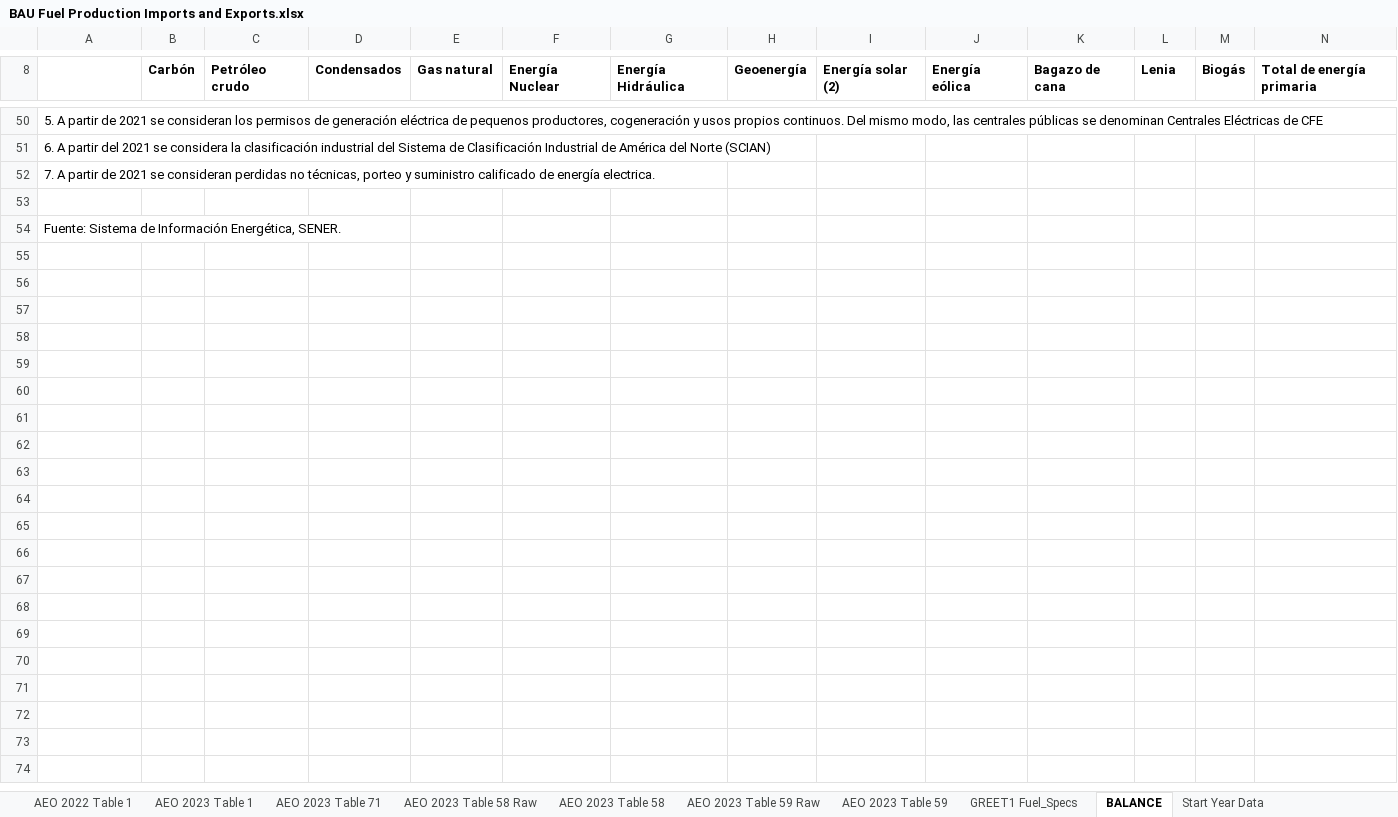
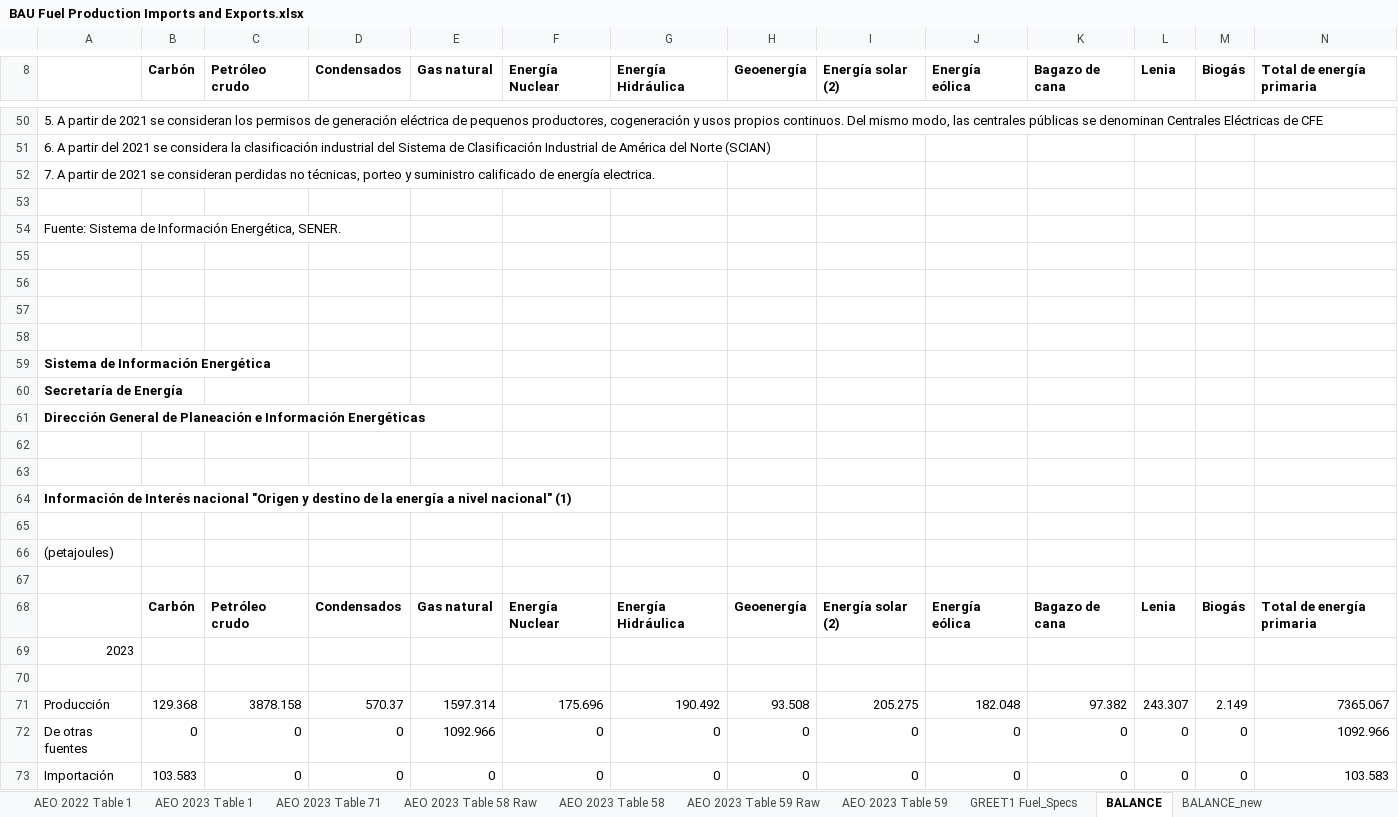
Before and after one commit to EnergyInnovation/eps-mexico, an Excel workbook: InputData/fuels/BFPIaE/BAU Fuel Production Imports and Exports.xlsx, sheet BALANCE, drawn as a sheet; only a part is shown, gaps mark what is left out; values as stored, in another font and other column widths than the file's, no borders; rows hold the shown columns only; the diff covers the shown part only; the diff names each change by its address in the sheet, - before the commit and + after, or states it on an @@ line.

```diff
--- a/InputData/fuels/BFPIaE/BAU Fuel Production Imports and Exports.xlsx (sheet BALANCE)
+++ b/InputData/fuels/BFPIaE/BAU Fuel Production Imports and Exports.xlsx (sheet BALANCE)
+sheet tab: BALANCE_new
+row 55: (empty)
+row 56: (empty)
+row 57: (empty)
+row 58: (empty)
+row 59: Sistema de Información Energética
+row 60: Secretaría de Energía
+row 61: Dirección General de Planeación e Información Energéticas
+row 62: (empty)
+row 63: (empty)
+row 64: Información de Interés nacional "Origen y destino de la energía a nivel nacional" (1)
+row 65: (empty)
+row 66: (petajoules)
+row 67: (empty)
+row 68:  | Carbón | Petróleo crudo | Condensados | Gas natural | Energía Nuclear | Energía Hidráulica | Geoenergía | Energía solar (2) | Energía eólica | Bagazo de cana | Lenia | Biogás | Total de energía primaria
+row 69: 2023
+row 70: (empty)
+row 71: Producción | 129.368 | 3878.158 | 570.37 | 1597.314 | 175.696 | 190.492 | 93.508 | 205.275 | 182.048 | 97.382 | 243.307 | 2.149 | 7365.067
+row 72: De otras fuentes | 0 | 0 | 0 | 1092.966 | 0 | 0 | 0 | 0 | 0 | 0 | 0 | 0 | 1092.966
+row 73: Importación | 103.583 | 0 | 0 | 0 | 0 | 0 | 0 | 0 | 0 | 0 | 0 | 0 | 103.583
```
Also changed, not shown: 41 added rows elsewhere in this sheet, other sheet tabs, charts or pictures, InputData/bldgs/BCEU/BAU Components Energy Use.xlsx, InputData/elec/BCRbQ/BAU Cap Retirements before Quantization.xlsx, 32 other files.
